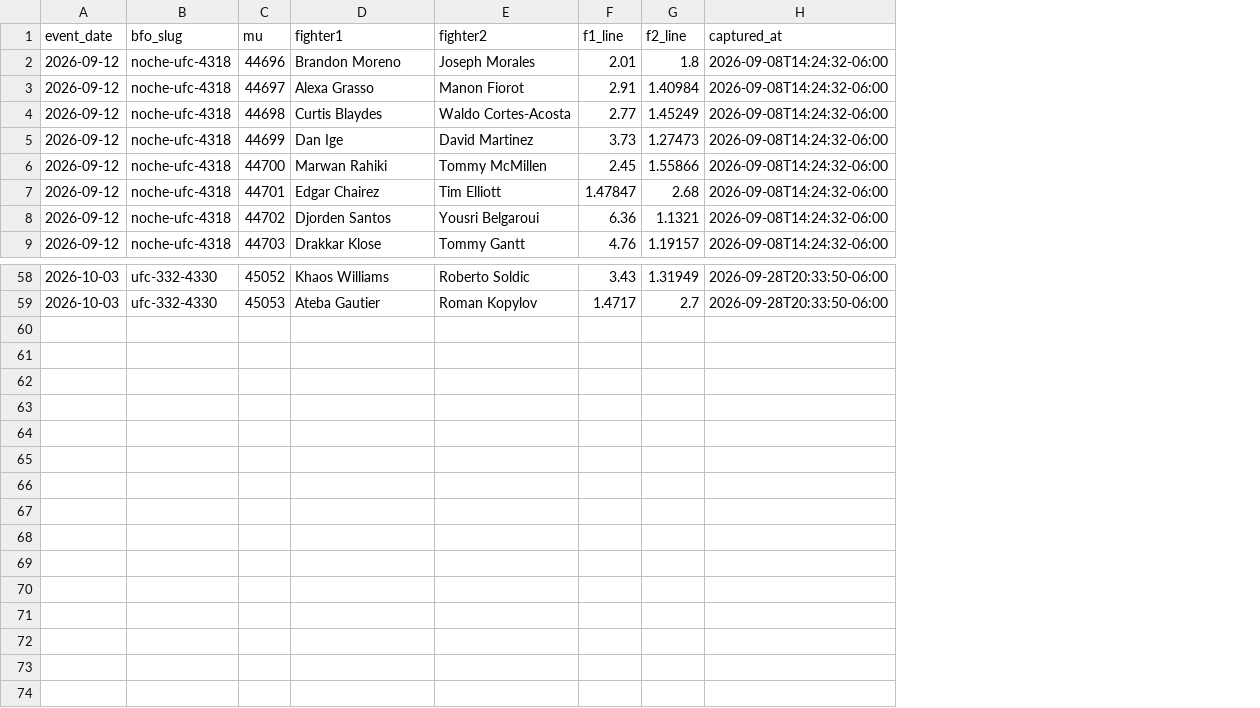
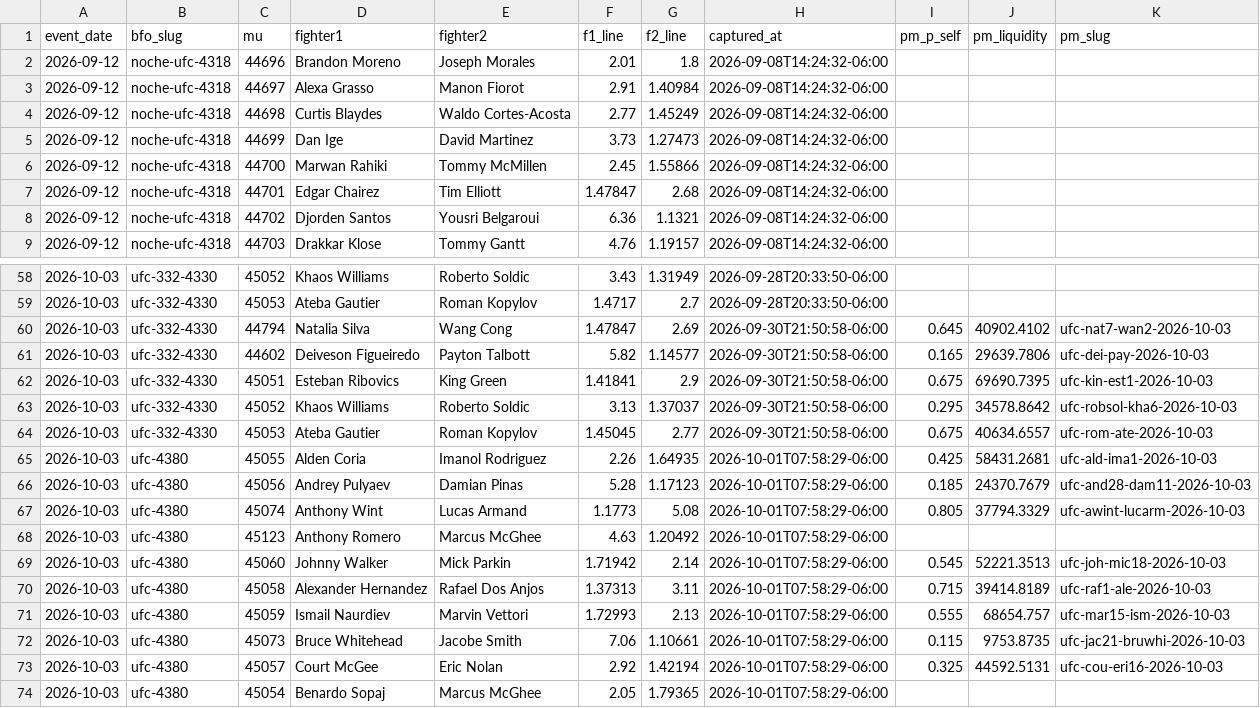
Before and after one commit to lkirby195/FightNight, a CSV file: data/placeable_lines.csv, drawn as a sheet; only a part is shown, gaps mark what is left out; the diff names each change by its address in the sheet, - before the commit and + after, or states it on an @@ line.

```diff
--- a/data/placeable_lines.csv
+++ b/data/placeable_lines.csv
+column I (pm_p_self), empty
+column J (pm_liquidity), empty
+column K (pm_slug), empty
+row 60: 2026-10-03 | ufc-332-4330 | 44794 | Natalia Silva | Wang Cong | 1.47847 | 2.69 | 2026-09-30T21:50:58-06:00 | 0.645 | 40902.4102 | ufc-nat7-wan2-2026-10-03
+row 61: 2026-10-03 | ufc-332-4330 | 44602 | Deiveson Figueiredo | Payton Talbott | 5.82 | 1.14577 | 2026-09-30T21:50:58-06:00 | 0.165 | 29639.7806 | ufc-dei-pay-2026-10-03
+row 62: 2026-10-03 | ufc-332-4330 | 45051 | Esteban Ribovics | King Green | 1.41841 | 2.9 | 2026-09-30T21:50:58-06:00 | 0.675 | 69690.7395 | ufc-kin-est1-2026-10-03
+row 63: 2026-10-03 | ufc-332-4330 | 45052 | Khaos Williams | Roberto Soldic | 3.13 | 1.37037 | 2026-09-30T21:50:58-06:00 | 0.295 | 34578.8642 | ufc-robsol-kha6-2026-10-03
+row 64: 2026-10-03 | ufc-332-4330 | 45053 | Ateba Gautier | Roman Kopylov | 1.45045 | 2.77 | 2026-09-30T21:50:58-06:00 | 0.675 | 40634.6557 | ufc-rom-ate-2026-10-03
+row 65: 2026-10-03 | ufc-4380 | 45055 | Alden Coria | Imanol Rodriguez | 2.26 | 1.64935 | 2026-10-01T07:58:29-06:00 | 0.425 | 58431.2681 | ufc-ald-ima1-2026-10-03
+row 66: 2026-10-03 | ufc-4380 | 45056 | Andrey Pulyaev | Damian Pinas | 5.28 | 1.17123 | 2026-10-01T07:58:29-06:00 | 0.185 | 24370.7679 | ufc-and28-dam11-2026-10-03
+row 67: 2026-10-03 | ufc-4380 | 45074 | Anthony Wint | Lucas Armand | 1.1773 | 5.08 | 2026-10-01T07:58:29-06:00 | 0.805 | 37794.3329 | ufc-awint-lucarm-2026-10-03
+row 68: 2026-10-03 | ufc-4380 | 45123 | Anthony Romero | Marcus McGhee | 4.63 | 1.20492 | 2026-10-01T07:58:29-06:00
+row 69: 2026-10-03 | ufc-4380 | 45060 | Johnny Walker | Mick Parkin | 1.71942 | 2.14 | 2026-10-01T07:58:29-06:00 | 0.545 | 52221.3513 | ufc-joh-mic18-2026-10-03
+row 70: 2026-10-03 | ufc-4380 | 45058 | Alexander Hernandez | Rafael Dos Anjos | 1.37313 | 3.11 | 2026-10-01T07:58:29-06:00 | 0.715 | 39414.8189 | ufc-raf1-ale-2026-10-03
+row 71: 2026-10-03 | ufc-4380 | 45059 | Ismail Naurdiev | Marvin Vettori | 1.72993 | 2.13 | 2026-10-01T07:58:29-06:00 | 0.555 | 68654.757 | ufc-mar15-ism-2026-10-03
+row 72: 2026-10-03 | ufc-4380 | 45073 | Bruce Whitehead | Jacobe Smith | 7.06 | 1.10661 | 2026-10-01T07:58:29-06:00 | 0.115 | 9753.8735 | ufc-jac21-bruwhi-2026-10-03
+row 73: 2026-10-03 | ufc-4380 | 45057 | Court McGee | Eric Nolan | 2.92 | 1.42194 | 2026-10-01T07:58:29-06:00 | 0.325 | 44592.5131 | ufc-cou-eri16-2026-10-03
+row 74: 2026-10-03 | ufc-4380 | 45054 | Benardo Sopaj | Marcus McGhee | 2.05 | 1.79365 | 2026-10-01T07:58:29-06:00
```
